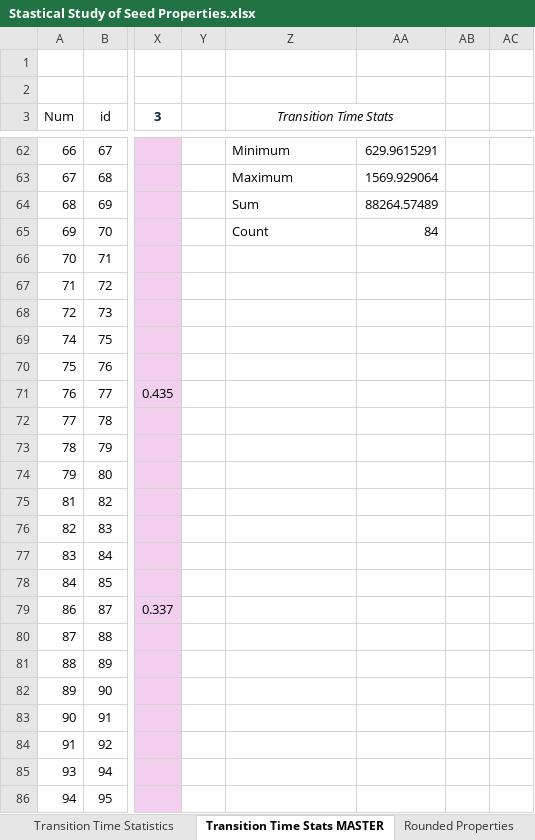
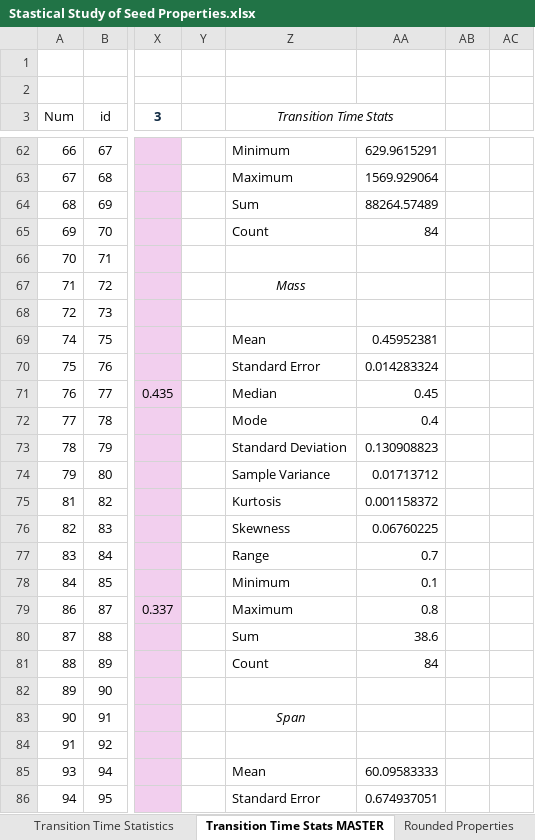
Before and after one commit to shashwatSparsh/samaraAnalysis, an Excel workbook: Statistical Analysis/Stastical Study of Seed Properties.xlsx, sheet Transition Time Stats MASTER, drawn as a sheet; only a part is shown, gaps mark what is left out; values as stored, in another font and other column widths than the file's, no borders; charts and pictures and table styles not drawn; the diff covers the shown part only; the diff names each change by its address in the sheet, - before the commit and + after, or states it on an @@ line.

```diff
--- a/Statistical Analysis/Stastical Study of Seed Properties.xlsx (sheet Transition Time Stats MASTER)
+++ b/Statistical Analysis/Stastical Study of Seed Properties.xlsx (sheet Transition Time Stats MASTER)
-Z67 (Transition Time Stats): (empty)
+Z67 (Transition Time Stats): Mass
-Z69 (Transition Time Stats): (empty)
+Z69 (Transition Time Stats): Mean
-AA69: (empty)
+AA69: 0.45952381
-Z70 (Transition Time Stats): (empty)
+Z70 (Transition Time Stats): Standard Error
-AA70: (empty)
+AA70: 0.014283324
-Z71 (Transition Time Stats): (empty)
+Z71 (Transition Time Stats): Median
-AA71: (empty)
+AA71: 0.45
-Z72 (Transition Time Stats): (empty)
+Z72 (Transition Time Stats): Mode
-AA72: (empty)
+AA72: 0.4
-Z73 (Transition Time Stats): (empty)
+Z73 (Transition Time Stats): Standard Deviation
-AA73: (empty)
+AA73: 0.130908823
-Z74 (Transition Time Stats): (empty)
+Z74 (Transition Time Stats): Sample Variance
-AA74: (empty)
+AA74: 0.01713712
-Z75 (Transition Time Stats): (empty)
+Z75 (Transition Time Stats): Kurtosis
-AA75: (empty)
+AA75: 0.001158372
-Z76 (Transition Time Stats): (empty)
+Z76 (Transition Time Stats): Skewness
-AA76: (empty)
+AA76: 0.06760225
-Z77 (Transition Time Stats): (empty)
+Z77 (Transition Time Stats): Range
-AA77: (empty)
+AA77: 0.7
-Z78 (Transition Time Stats): (empty)
+Z78 (Transition Time Stats): Minimum
-AA78: (empty)
+AA78: 0.1
-Z79 (Transition Time Stats): (empty)
+Z79 (Transition Time Stats): Maximum
-AA79: (empty)
+AA79: 0.8
-Z80 (Transition Time Stats): (empty)
+Z80 (Transition Time Stats): Sum
-AA80: (empty)
+AA80: 38.6
-Z81 (Transition Time Stats): (empty)
+Z81 (Transition Time Stats): Count
-AA81: (empty)
+AA81: 84
-Z83 (Transition Time Stats): (empty)
+Z83 (Transition Time Stats): Span
-Z85 (Transition Time Stats): (empty)
+Z85 (Transition Time Stats): Mean
-AA85: (empty)
+AA85: 60.09583333
-Z86 (Transition Time Stats): (empty)
+Z86 (Transition Time Stats): Standard Error
-AA86: (empty)
+AA86: 0.674937051
```
Also changed, not shown: 26 added rows and 2 edited cells elsewhere in this sheet, sheet Rounded Properties, charts or pictures, Statistical Analysis/T Tests.xlsx, 1 other file.
